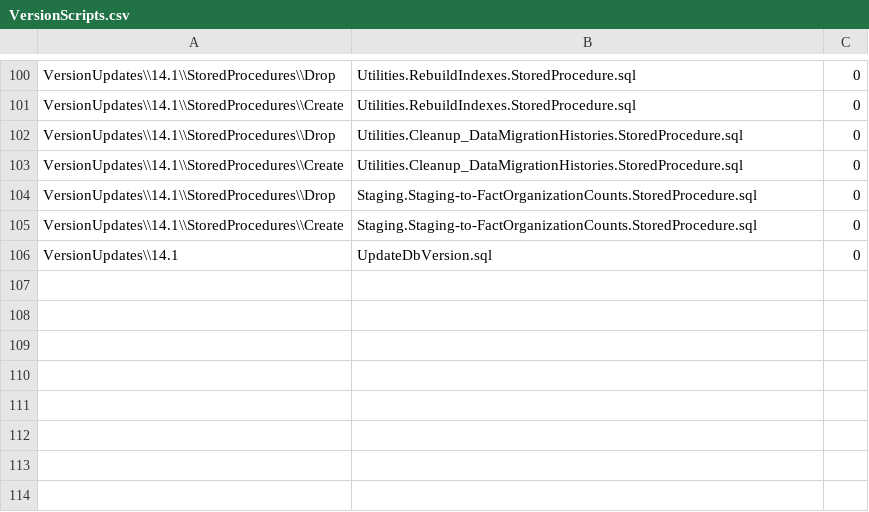
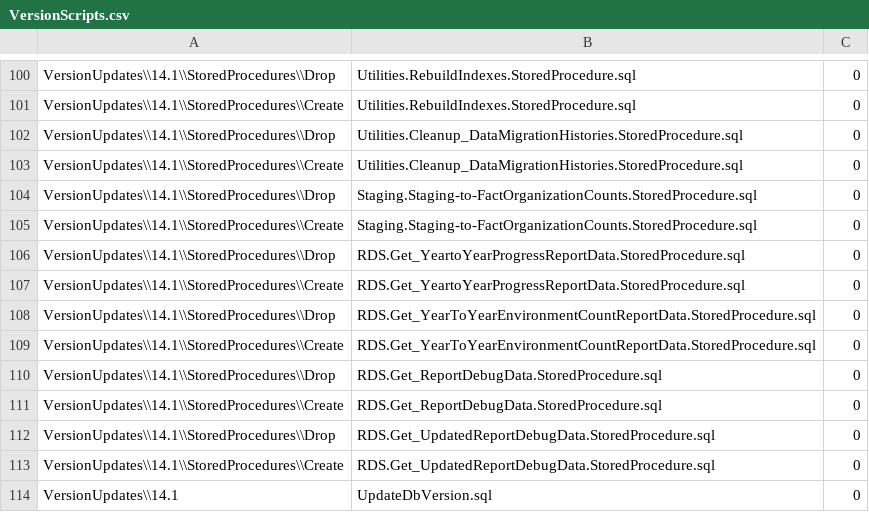
Before and after one commit to CEDS-Collaborative-Exchange/Generate, a CSV file: generate.web/DatabaseScripts/VersionUpdates/14.1/VersionScripts.csv, drawn as a sheet; only a part is shown, gaps mark what is left out.

```diff
--- a/generate.web/DatabaseScripts/VersionUpdates/14.1/VersionScripts.csv
+++ b/generate.web/DatabaseScripts/VersionUpdates/14.1/VersionScripts.csv
@@ -105,2 +105,10 @@ VersionUpdates\\14.1\\StoredProcedures\\Drop,Staging.Staging-to-FactOrganization
 VersionUpdates\\14.1\\StoredProcedures\\Create,Staging.Staging-to-FactOrganizationCounts.StoredProcedure.sql,0
+VersionUpdates\\14.1\\StoredProcedures\\Drop,RDS.Get_YeartoYearProgressReportData.StoredProcedure.sql, 0
+VersionUpdates\\14.1\\StoredProcedures\\Create,RDS.Get_YeartoYearProgressReportData.StoredProcedure.sql, 0
+VersionUpdates\\14.1\\StoredProcedures\\Drop,RDS.Get_YearToYearEnvironmentCountReportData.StoredProcedure.sql, 0
+VersionUpdates\\14.1\\StoredProcedures\\Create,RDS.Get_YearToYearEnvironmentCountReportData.StoredProcedure.sql, 0
+VersionUpdates\\14.1\\StoredProcedures\\Drop,RDS.Get_ReportDebugData.StoredProcedure.sql, 0
+VersionUpdates\\14.1\\StoredProcedures\\Create,RDS.Get_ReportDebugData.StoredProcedure.sql, 0
+VersionUpdates\\14.1\\StoredProcedures\\Drop,RDS.Get_UpdatedReportDebugData.StoredProcedure.sql, 0
+VersionUpdates\\14.1\\StoredProcedures\\Create,RDS.Get_UpdatedReportDebugData.StoredProcedure.sql, 0
 VersionUpdates\\14.1,UpdateDbVersion.sql,0
```
Also changed, not shown: 10 other files.
